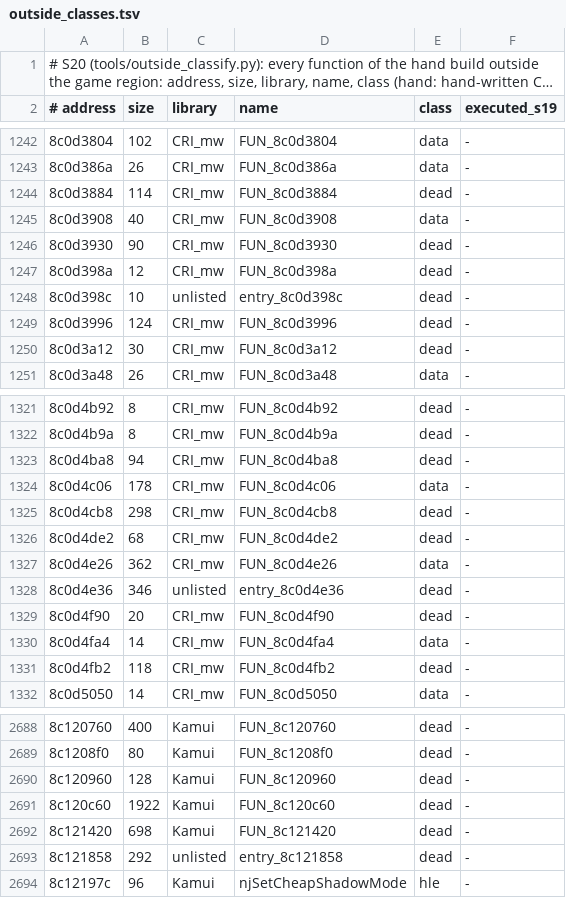
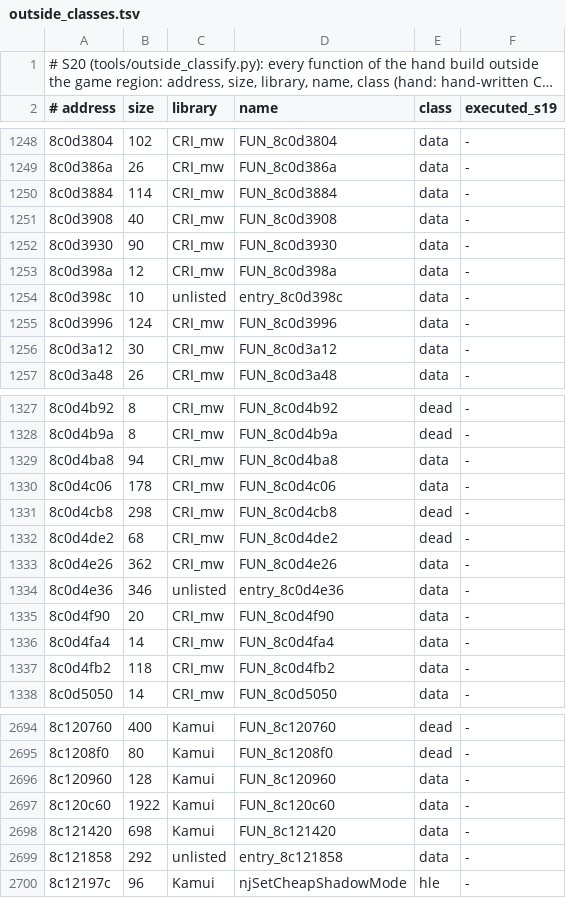
Before and after one commit to Sorikairox/penpen-web, a TSV file: docs/progress/outside_classes.tsv, drawn as a sheet; only a part is shown, gaps mark what is left out; long unchanged cells end in …; the diff covers the shown part only.

```diff
--- a/docs/progress/outside_classes.tsv
+++ b/docs/progress/outside_classes.tsv
@@ -1243,9 +1249,9 @@
 8c0d386a	26	CRI_mw	FUN_8c0d386a	data	-
-8c0d3884	114	CRI_mw	FUN_8c0d3884	dead	-
+8c0d3884	114	CRI_mw	FUN_8c0d3884	data	-
 8c0d3908	40	CRI_mw	FUN_8c0d3908	data	-
-8c0d3930	90	CRI_mw	FUN_8c0d3930	dead	-
-8c0d398a	12	CRI_mw	FUN_8c0d398a	dead	-
-8c0d398c	10	unlisted	entry_8c0d398c	dead	-
-8c0d3996	124	CRI_mw	FUN_8c0d3996	dead	-
-8c0d3a12	30	CRI_mw	FUN_8c0d3a12	dead	-
+8c0d3930	90	CRI_mw	FUN_8c0d3930	data	-
+8c0d398a	12	CRI_mw	FUN_8c0d398a	data	-
+8c0d398c	10	unlisted	entry_8c0d398c	data	-
+8c0d3996	124	CRI_mw	FUN_8c0d3996	data	-
+8c0d3a12	30	CRI_mw	FUN_8c0d3a12	data	-
 8c0d3a48	26	CRI_mw	FUN_8c0d3a48	data	-
@@ -1322,3 +1328,3 @@
 8c0d4b9a	8	CRI_mw	FUN_8c0d4b9a	dead	-
-8c0d4ba8	94	CRI_mw	FUN_8c0d4ba8	dead	-
+8c0d4ba8	94	CRI_mw	FUN_8c0d4ba8	data	-
 8c0d4c06	178	CRI_mw	FUN_8c0d4c06	data	-
@@ -1327,6 +1333,6 @@
 8c0d4e26	362	CRI_mw	FUN_8c0d4e26	data	-
-8c0d4e36	346	unlisted	entry_8c0d4e36	dead	-
-8c0d4f90	20	CRI_mw	FUN_8c0d4f90	dead	-
+8c0d4e36	346	unlisted	entry_8c0d4e36	data	-
+8c0d4f90	20	CRI_mw	FUN_8c0d4f90	data	-
 8c0d4fa4	14	CRI_mw	FUN_8c0d4fa4	data	-
-8c0d4fb2	118	CRI_mw	FUN_8c0d4fb2	dead	-
+8c0d4fb2	118	CRI_mw	FUN_8c0d4fb2	data	-
 8c0d5050	14	CRI_mw	FUN_8c0d5050	data	-
@@ -2689,6 +2695,6 @@
 8c1208f0	80	Kamui	FUN_8c1208f0	dead	-
-8c120960	128	Kamui	FUN_8c120960	dead	-
-8c120c60	1922	Kamui	FUN_8c120c60	dead	-
-8c121420	698	Kamui	FUN_8c121420	dead	-
-8c121858	292	unlisted	entry_8c121858	dead	-
+8c120960	128	Kamui	FUN_8c120960	data	-
+8c120c60	1922	Kamui	FUN_8c120c60	data	-
+8c121420	698	Kamui	FUN_8c121420	data	-
+8c121858	292	unlisted	entry_8c121858	data	-
 8c12197c	96	Kamui	njSetCheapShadowMode	hle	-
```
Also changed, not shown: 6 added rows and 37 edited cells elsewhere in this file, docs/progress/outside.tsv, docs/progress/sessions.tsv, 2 other files.
